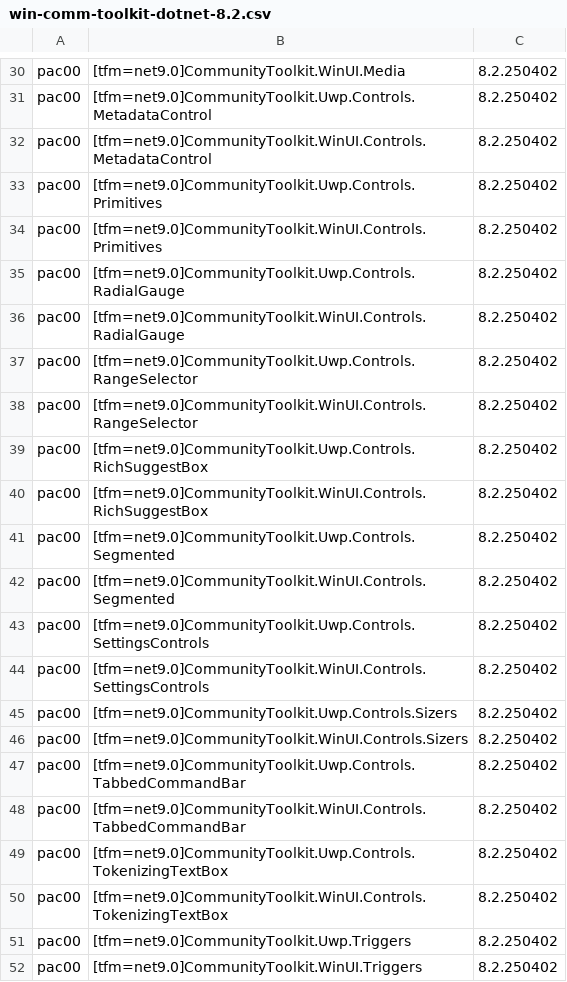
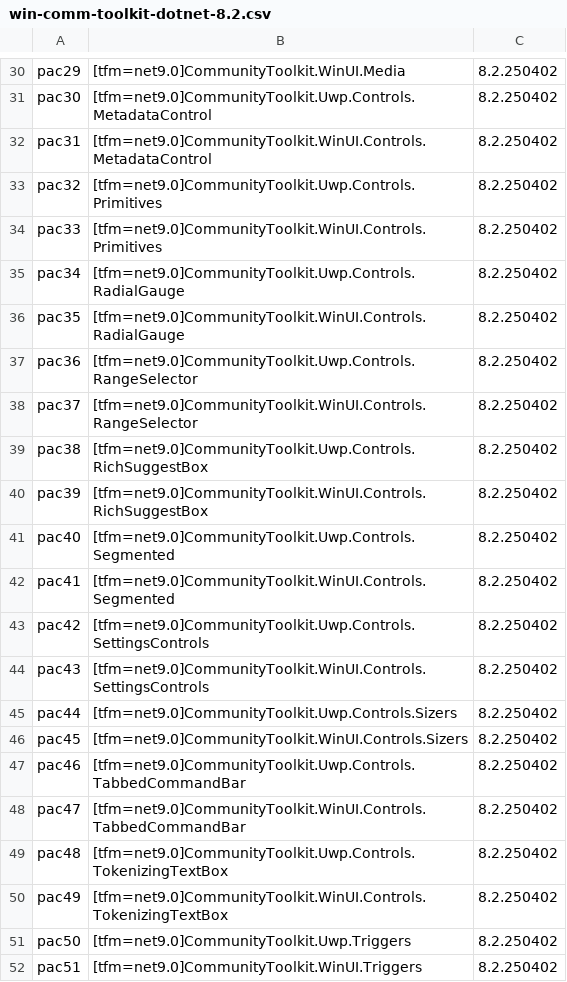
Before and after one commit to MicrosoftDocs/community-toolkit-api-ref-dotnet, a CSV file: bundlepackages/community-toolkit/win-comm-toolkit-dotnet-8.2.csv, drawn as a sheet; only a part is shown, gaps mark what is left out; the diff covers the shown part only; the diff names each change by its address in the sheet, - before the commit and + after, or states it on an @@ line.

```diff
--- a/bundlepackages/community-toolkit/win-comm-toolkit-dotnet-8.2.csv
+++ b/bundlepackages/community-toolkit/win-comm-toolkit-dotnet-8.2.csv
-A30: pac00
+A30: pac29
-A31: pac00
+A31: pac30
-A32: pac00
+A32: pac31
-A33: pac00
+A33: pac32
-A34: pac00
+A34: pac33
-A35: pac00
+A35: pac34
-A36: pac00
+A36: pac35
-A37: pac00
+A37: pac36
-A38: pac00
+A38: pac37
-A39: pac00
+A39: pac38
-A40: pac00
+A40: pac39
-A41: pac00
+A41: pac40
-A42: pac00
+A42: pac41
-A43: pac00
+A43: pac42
-A44: pac00
+A44: pac43
-A45: pac00
+A45: pac44
-A46: pac00
+A46: pac45
-A47: pac00
+A47: pac46
-A48: pac00
+A48: pac47
-A49: pac00
+A49: pac48
-A50: pac00
+A50: pac49
-A51: pac00
+A51: pac50
-A52: pac00
+A52: pac51
```
Also changed, not shown: 28 edited cells elsewhere in this file.
